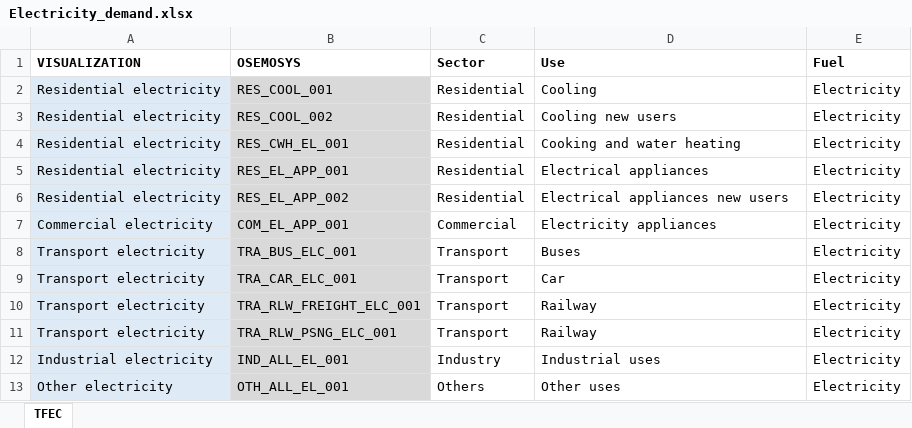
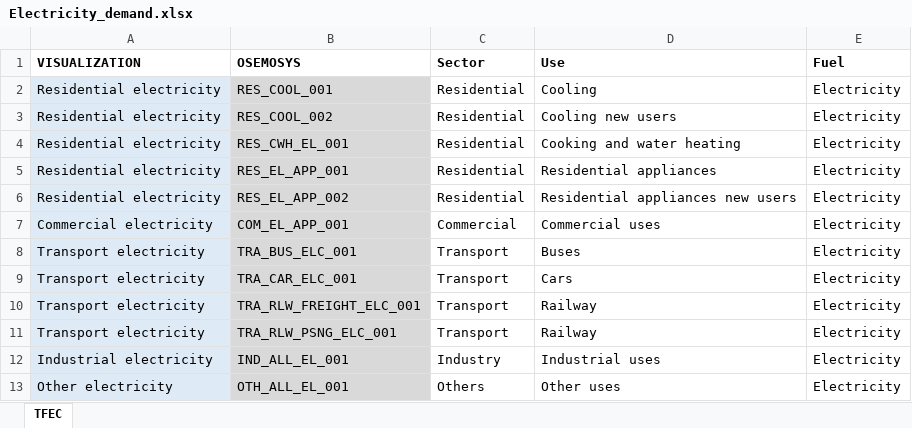
Before and after one commit to KTH-dESA/unescap, an Excel workbook: dashboard/Data/Electricity_demand.xlsx, sheet TFEC, drawn as a sheet; values as stored, in another font and other column widths than the file's, no borders; the diff names each change by its address in the sheet, - before the commit and + after, or states it on an @@ line.

```diff
--- a/dashboard/Data/Electricity_demand.xlsx (sheet TFEC)
+++ b/dashboard/Data/Electricity_demand.xlsx (sheet TFEC)
-D5 (Use): Electrical appliances
+D5 (Use): Residential appliances
-D6 (Use): Electrical appliances new users
+D6 (Use): Residential appliances new users
-D7 (Use): Electricity appliances
+D7 (Use): Commercial uses
-D9 (Use): Car
+D9 (Use): Cars
```
Also changed, not shown: 3 other files.
